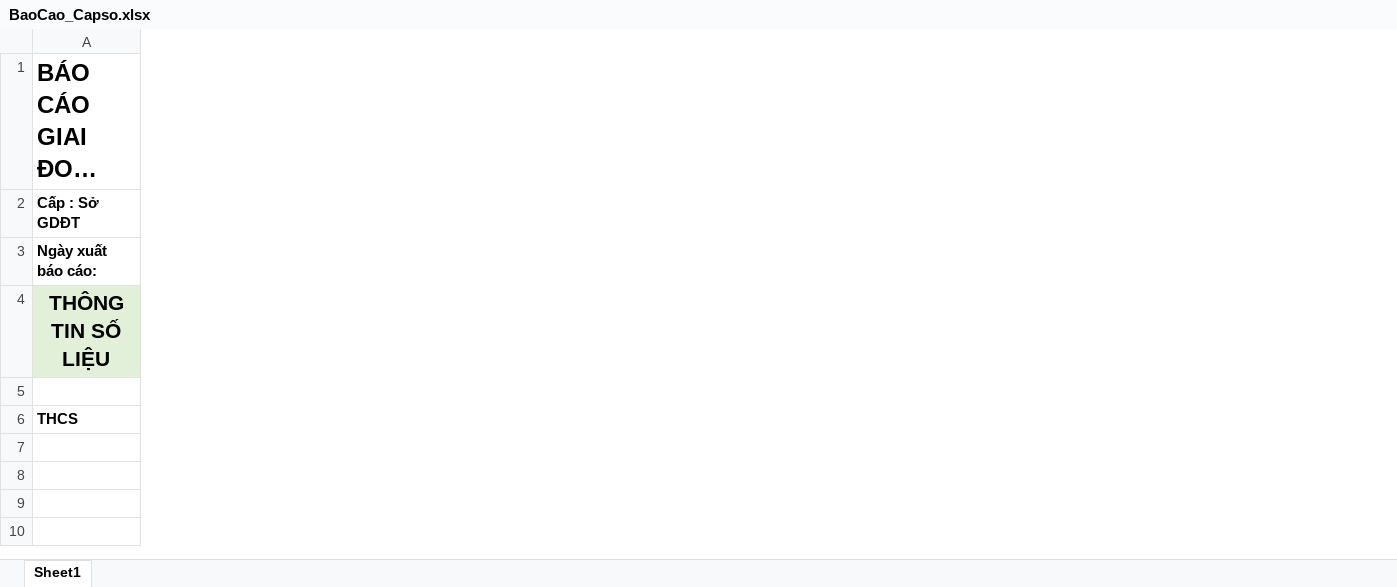
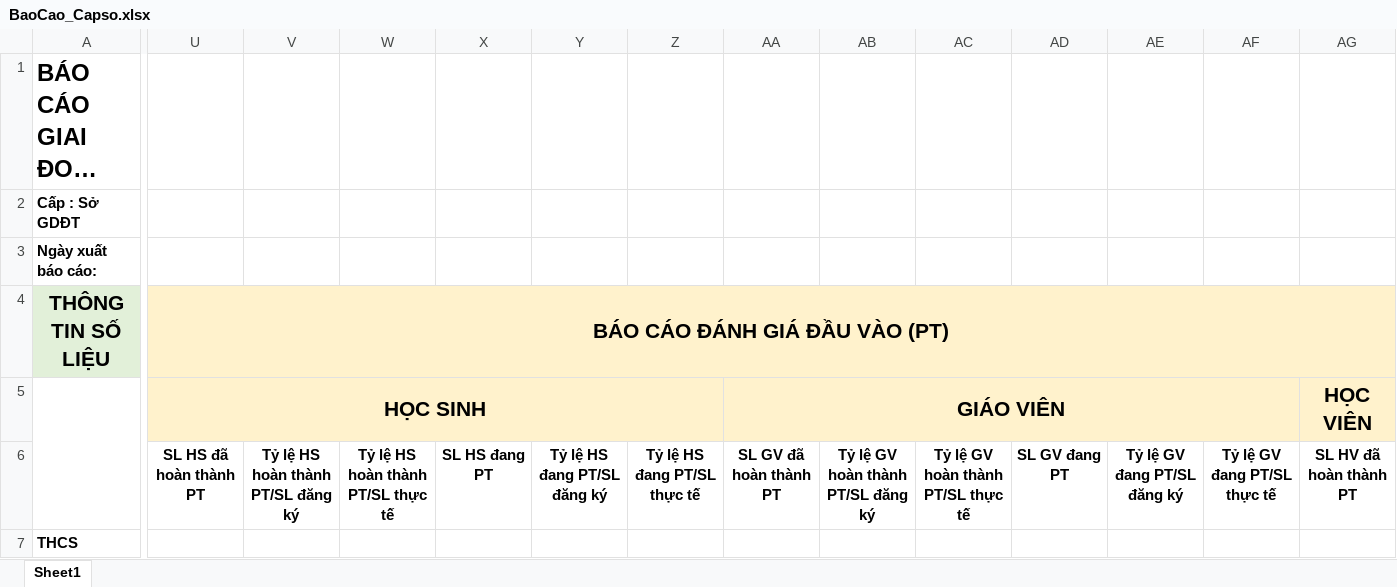
Before and after one commit to hqhai/csharp-with-agent, an Excel workbook: Services/Fsel.Course/Fsel.Course.Lcms.Api/Resources/ExportExcelTemplates/BaoCao_Capso.xlsx, sheet Sheet1, drawn as a sheet; only a part is shown, gaps mark what is left out; long unchanged cells end in …; values as stored, in another font and other column widths than the file's, no borders; addresses are those after the commit; rows hold the shown columns only; the diff covers the shown part only; the diff names each change by its address in the sheet, - before the commit and + after, or states it on an @@ line.

```diff
--- a/Services/Fsel.Course/Fsel.Course.Lcms.Api/Resources/ExportExcelTemplates/BaoCao_Capso.xlsx (sheet Sheet1)
+++ b/Services/Fsel.Course/Fsel.Course.Lcms.Api/Resources/ExportExcelTemplates/BaoCao_Capso.xlsx (sheet Sheet1)
+column U, rows 4-5: BÁO CÁO ĐÁNH GIÁ ĐẦU VÀO (PT) | HỌC SINH
+column V, empty
+column W, empty
+column X, empty
+column Y, empty
+column Z, empty
+column AA, row 5: GIÁO VIÊN
+column AB, empty
+column AC, empty
+column AD, empty
+column AE, empty
+column AF, empty
+column AG, row 5: HỌC VIÊN
+A5:A6 merged
+row 6:  | SL HS đã hoàn thành PT | Tỷ lệ HS hoàn thành PT/SL đăng ký | Tỷ lệ HS hoàn thành PT/SL thực tế | SL HS đang PT | Tỷ lệ HS đang PT/SL đăng ký | Tỷ lệ HS đang PT/SL thực tế | SL GV đã hoàn thành PT | Tỷ lệ GV hoàn thành PT/SL đăng ký | Tỷ lệ GV hoàn thành PT/SL thực tế | SL GV đang PT | Tỷ lệ GV đang PT/SL đăng ký | Tỷ lệ GV đang PT/SL thực tế | SL HV đã hoàn thành PT
```
Also changed, not shown: 17 added columns and merged cells elsewhere in this sheet, Services/Fsel.Course/Fsel.Course.Lcms.Api/Resources/ExportExcelTemplates/BaoCao_CapPhong.xlsx, 6 other files.
